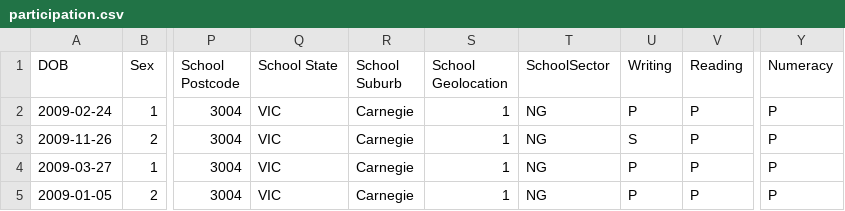
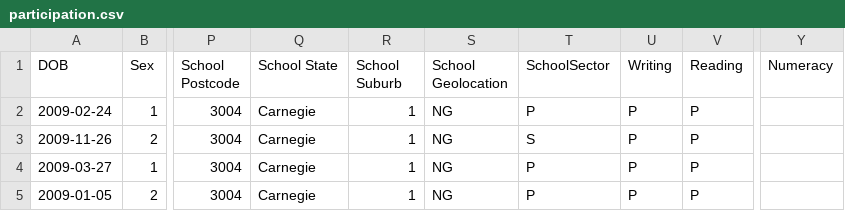
Before and after one commit to nsip/nias2, a CSV file: unit_test_files/naprr_out/participation.csv, drawn as a sheet; only a part is shown, gaps mark what is left out; the diff names each change by its address in the sheet, - before the commit and + after, or states it on an @@ line.

Commit message:
State no longer allowed; JSON schema validation for XML input improved

```diff
--- a/unit_test_files/naprr_out/participation.csv
+++ b/unit_test_files/naprr_out/participation.csv
-Q2:Q5 (School State): VIC
+Q2:Q5 (School State): Carnegie
-R2:R5 (School Suburb): Carnegie
+R2:R5 (School Suburb): 1
-S2:S5 (School Geolocation): 1
+S2:S5 (School Geolocation): NG
-T2 (SchoolSector): NG
+T2 (SchoolSector): P
-Y2:Y5 (Numeracy): P
+Y2:Y5 (Numeracy): (empty)
-T3 (SchoolSector): NG
+T3 (SchoolSector): S
-U3 (Writing): S
+U3 (Writing): P
-T4:T5 (SchoolSector): NG
+T4:T5 (SchoolSector): P
```
Also changed, not shown: unit_test_files/naprr_out/21212/participation.csv, unit_test_files/naprr_out/21213/participation.csv, 4 other files.
